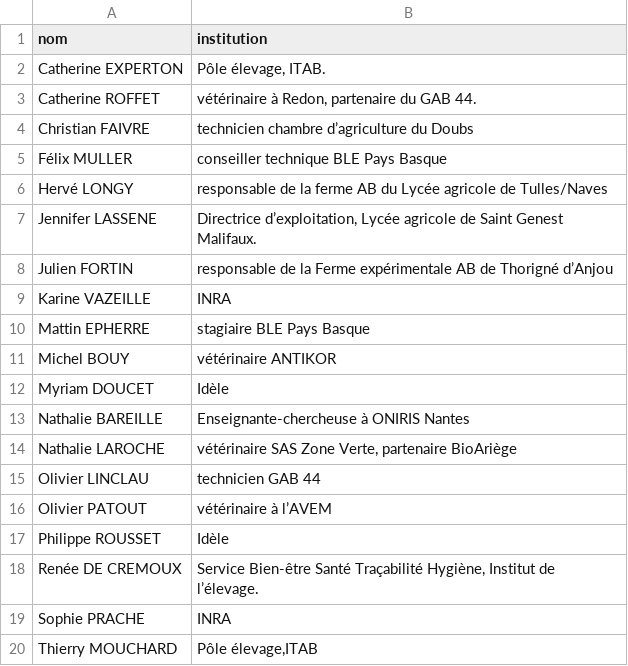
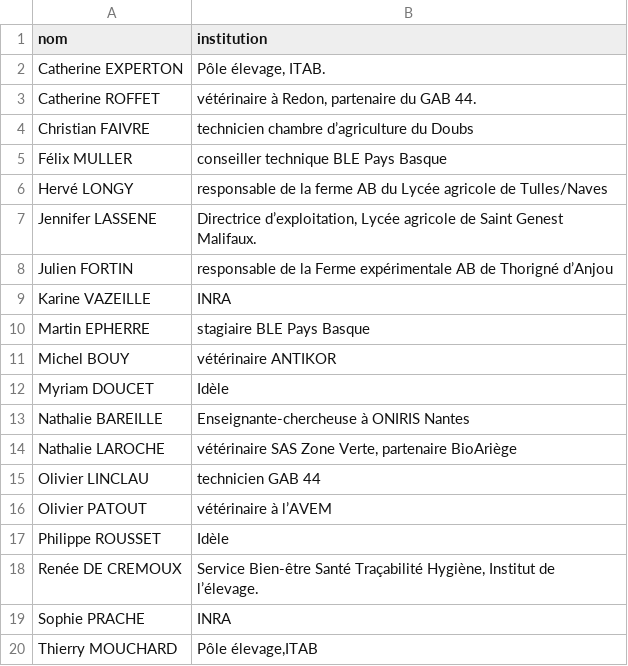
Before and after one commit to michelange2008/PanseBeteNew, a CSV file: csv/participants_liste.csv, drawn as a sheet.

```diff
--- a/csv/participants_liste.csv
+++ b/csv/participants_liste.csv
@@ -9,3 +9,3 @@ Julien FORTIN; responsable de la Ferme expérimentale AB de Thorigné d’Anjou
 Karine VAZEILLE; INRA
-Mattin EPHERRE; stagiaire BLE Pays Basque
+Martin EPHERRE; stagiaire BLE Pays Basque
 Michel BOUY; vétérinaire ANTIKOR
```
Also changed, not shown: 18 other files.
